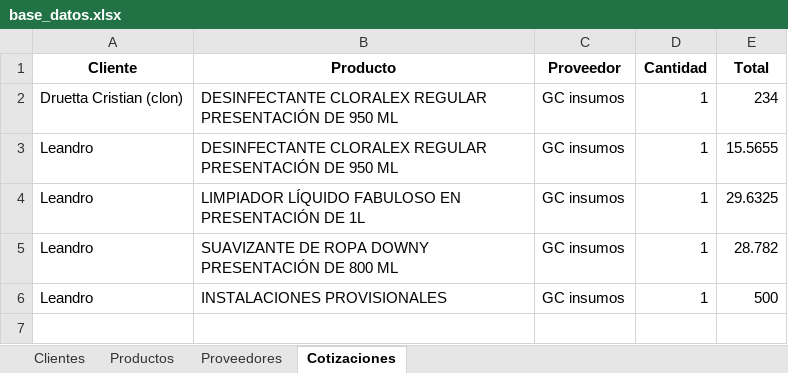
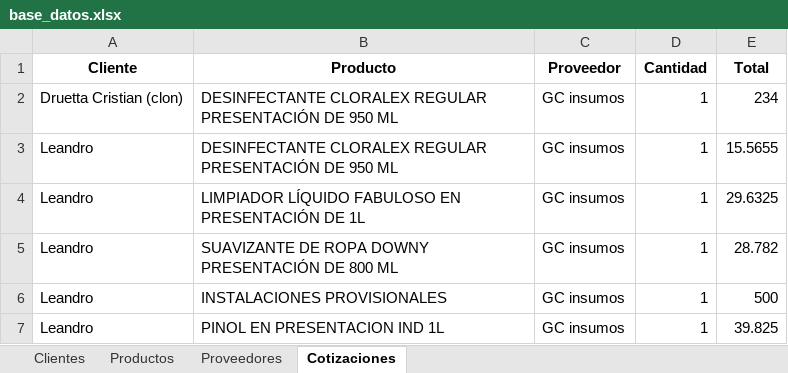
Before and after one commit to Cdruetta/Cotizador-recibos, an Excel workbook: base_datos.xlsx, sheet Cotizaciones, drawn as a sheet; values as stored, in another font and other column widths than the file's, no borders; the diff names each change by its address in the sheet, - before the commit and + after, or states it on an @@ line.

```diff
--- a/base_datos.xlsx (sheet Cotizaciones)
+++ b/base_datos.xlsx (sheet Cotizaciones)
+row 7: Leandro | PINOL EN PRESENTACION IND 1L | GC insumos | 1 | 39.825
```
Also changed, not shown: sheet Clientes, 4 other files.
